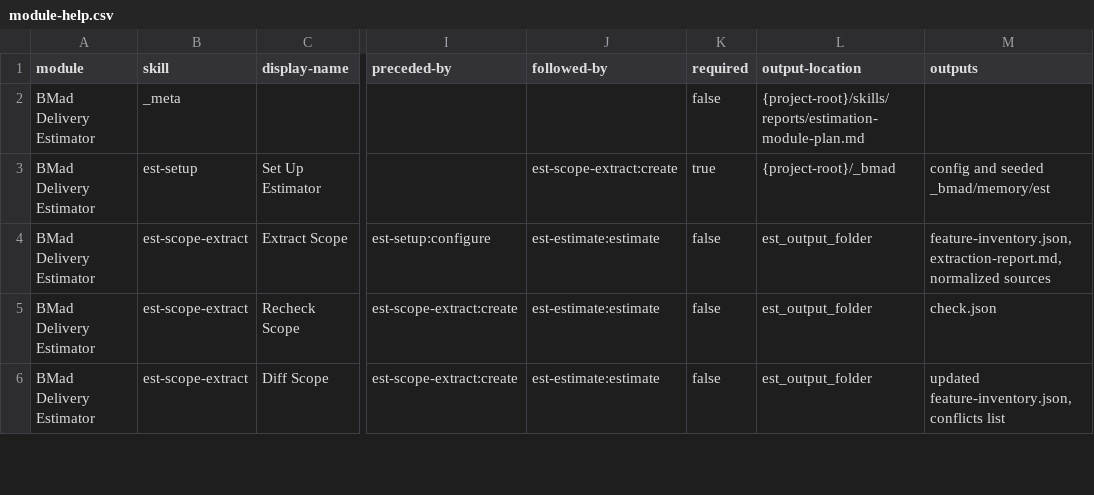
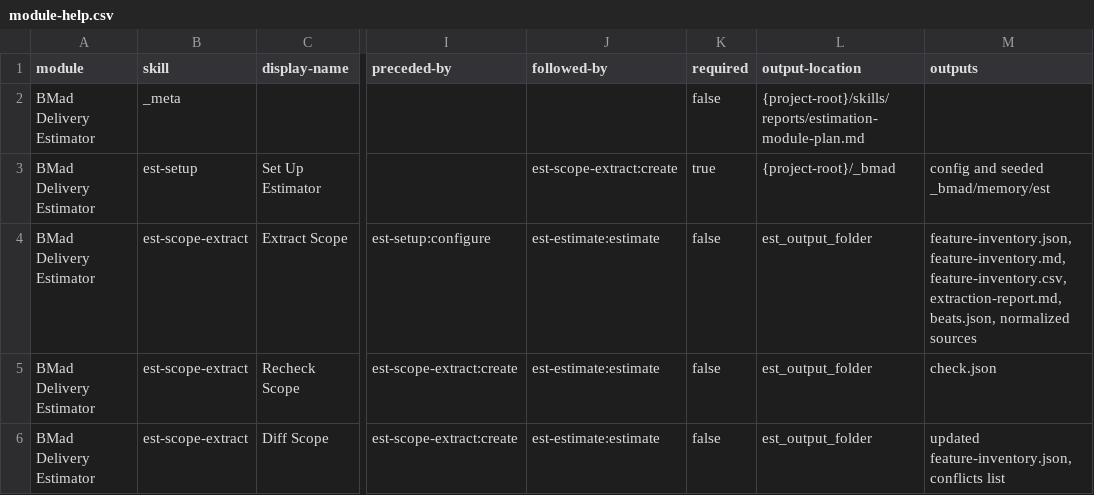
Before and after one commit to Relevant-S/bmad-est, a CSV file: skills/est-setup/assets/module-help.csv, drawn as a sheet; only a part is shown, gaps mark what is left out; the diff covers the shown part only; the diff names each change by its address in the sheet, - before the commit and + after, or states it on an @@ line.

Commit message:
update README with enhanced project workspace descriptions, refine output folder settings across skills, and improve classification schema validation in inventory-check script

```diff
--- a/skills/est-setup/assets/module-help.csv
+++ b/skills/est-setup/assets/module-help.csv
-M4 (outputs): feature-inventory.json, extraction-report.md, normalized sources
+M4 (outputs): feature-inventory.json, feature-inventory.md, feature-inventory.csv, extraction-report.md, beats.json, normalized sources
```
Also changed, not shown: 3 edited cells elsewhere in this file, 17 other files.
